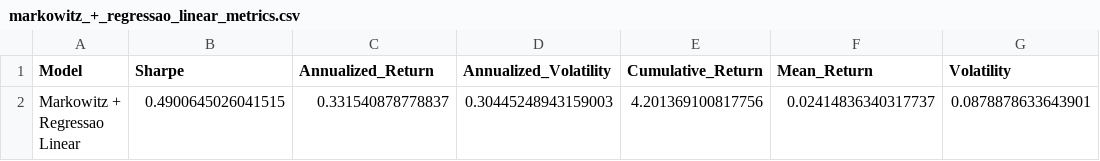
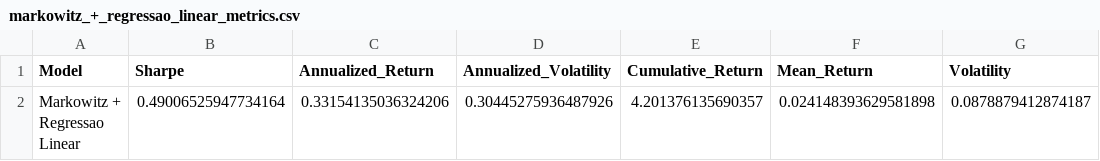
Before and after one commit to maronect/deep_learning_finance, a CSV file: outputs/models/markowitz_+_regressao_linear_metrics.csv, drawn as a sheet; removed rows and columns are numbered as before the commit, all else as after; the diff names each change by its address in the sheet, - before the commit and + after, or states it on an @@ line.

```diff
--- a/outputs/models/markowitz_+_regressao_linear_metrics.csv
+++ b/outputs/models/markowitz_+_regressao_linear_metrics.csv
-row 2: Markowitz + Regressao Linear | 0.4900645026041515 | 0.331540878778837 | 0.30445248943159003 | 4.201369100817756 | 0.02414836340317737 | 0.0878878633643901
+row 2: Markowitz + Regressao Linear | 0.49006525947734164 | 0.33154135036324206 | 0.30445275936487926 | 4.201376135690357 | 0.024148393629581898 | 0.0878879412874187
```
Also changed, not shown: outputs/models/all_models_metrics.csv, outputs/models/markowitz_+_mlp_weights.csv, 14 other files.
